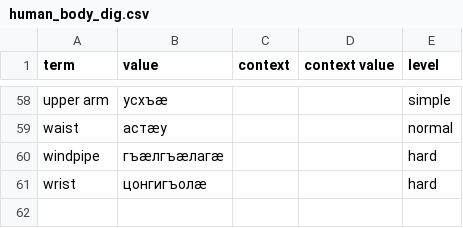
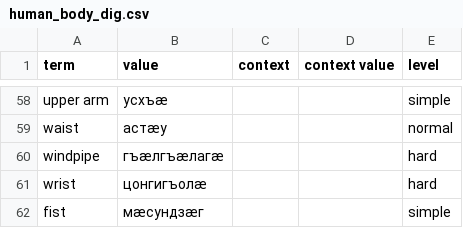
Before and after one commit to nmb10/sorat_translations, a CSV file: main/dig/human_body_dig.csv, drawn as a sheet; only a part is shown, gaps mark what is left out.

Commit message:
Cosmetics.

```diff
--- a/main/dig/human_body_dig.csv
+++ b/main/dig/human_body_dig.csv
@@ -61 +61,2 @@ windpipe,гъæлгъæлагæ,,,hard
 wrist,цонгигъолæ,,,hard
+fist,мæсундзæг,,,simple
```
